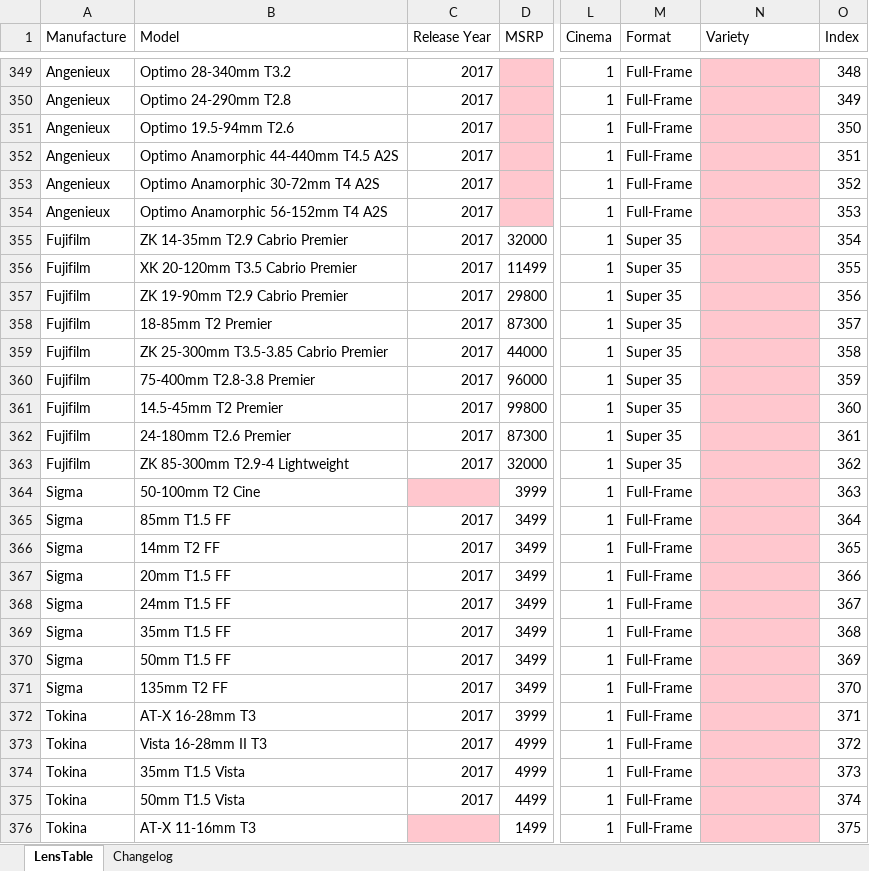
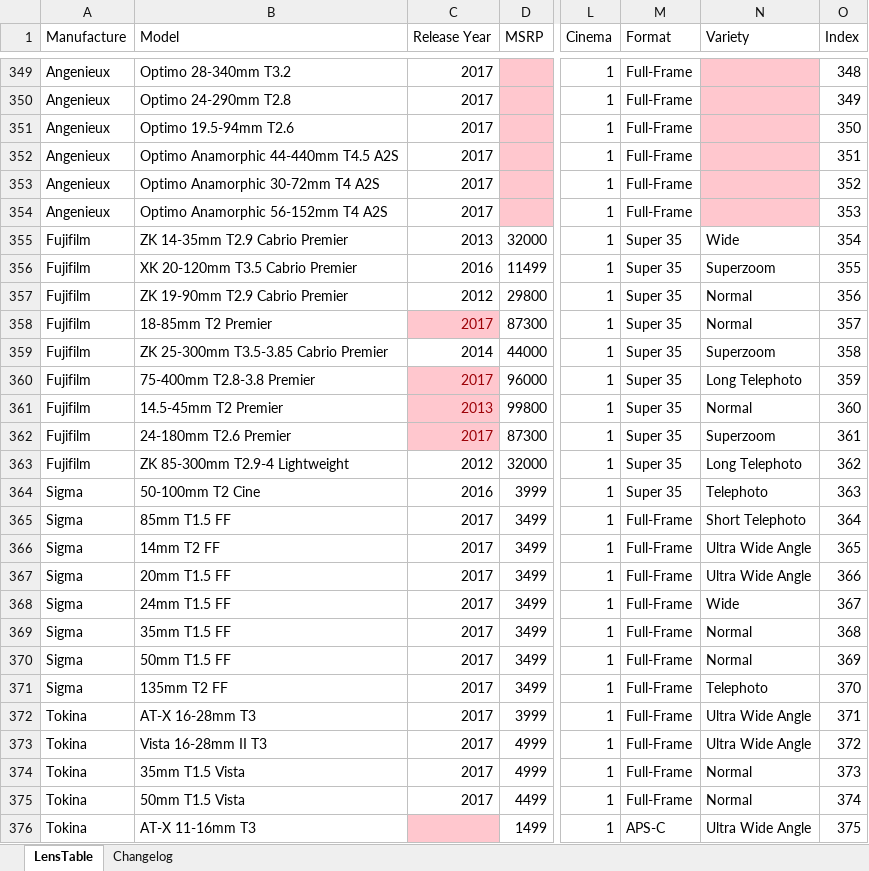
Before and after one commit to Olaf-Optical/BigAssTableOfLenses, an Excel workbook: BigAssTableOfLenses.xlsx, sheet LensTable, drawn as a sheet; only a part is shown, gaps mark what is left out; values as stored, in another font and other column widths than the file's, no borders; table styles not drawn; the diff covers the shown part only; the diff names each change by its address in the sheet, - before the commit and + after, or states it on an @@ line.

```diff
--- a/BigAssTableOfLenses.xlsx (sheet LensTable)
+++ b/BigAssTableOfLenses.xlsx (sheet LensTable)
-C355 (Release Year): 2017
+C355 (Release Year): 2013
-N355 (Variety): (empty)
+N355 (Variety): Wide
-N355:N376 fill: #FFC7CE
+N355:N376 fill: none
-C356 (Release Year): 2017
+C356 (Release Year): 2016
-N356 (Variety): (empty)
+N356 (Variety): Superzoom
-C357 (Release Year): 2017
+C357 (Release Year): 2012
-N357:N358 (Variety): (empty)
+N357:N358 (Variety): Normal
@@ C358 fill: none → #FFC7CE, text colour: black → #9C0006 @@
-C359 (Release Year): 2017
+C359 (Release Year): 2014
-N359 (Variety): (empty)
+N359 (Variety): Superzoom
@@ C360:C362 fill: none → #FFC7CE, text colour: black → #9C0006 @@
-N360 (Variety): (empty)
+N360 (Variety): Long Telephoto
-C361 (Release Year): 2017
+C361 (Release Year): 2013
-N361 (Variety): (empty)
+N361 (Variety): Normal
-N362 (Variety): (empty)
+N362 (Variety): Superzoom
-C363 (Release Year): 2017
+C363 (Release Year): 2012
-N363 (Variety): (empty)
+N363 (Variety): Long Telephoto
-C364 (Release Year): (empty)
+C364 (Release Year): 2016
-C364 fill: #FFC7CE
+C364 fill: none
-M364 (Format): Full-Frame
+M364 (Format): Super 35
-N364 (Variety): (empty)
+N364 (Variety): Telephoto
-N365 (Variety): (empty)
+N365 (Variety): Short Telephoto
-N366:N367 (Variety): (empty)
+N366:N367 (Variety): Ultra Wide Angle
-N368 (Variety): (empty)
+N368 (Variety): Wide
-N369:N370 (Variety): (empty)
+N369:N370 (Variety): Normal
-N371 (Variety): (empty)
+N371 (Variety): Telephoto
-N372:N373 (Variety): (empty)
+N372:N373 (Variety): Ultra Wide Angle
-N374:N375 (Variety): (empty)
+N374:N375 (Variety): Normal
-M376 (Format): Full-Frame
+M376 (Format): APS-C
-N376 (Variety): (empty)
+N376 (Variety): Ultra Wide Angle
```
Also changed, not shown: 11 edited cells and cell formats elsewhere in this sheet, sheet Changelog, 1 other file.
